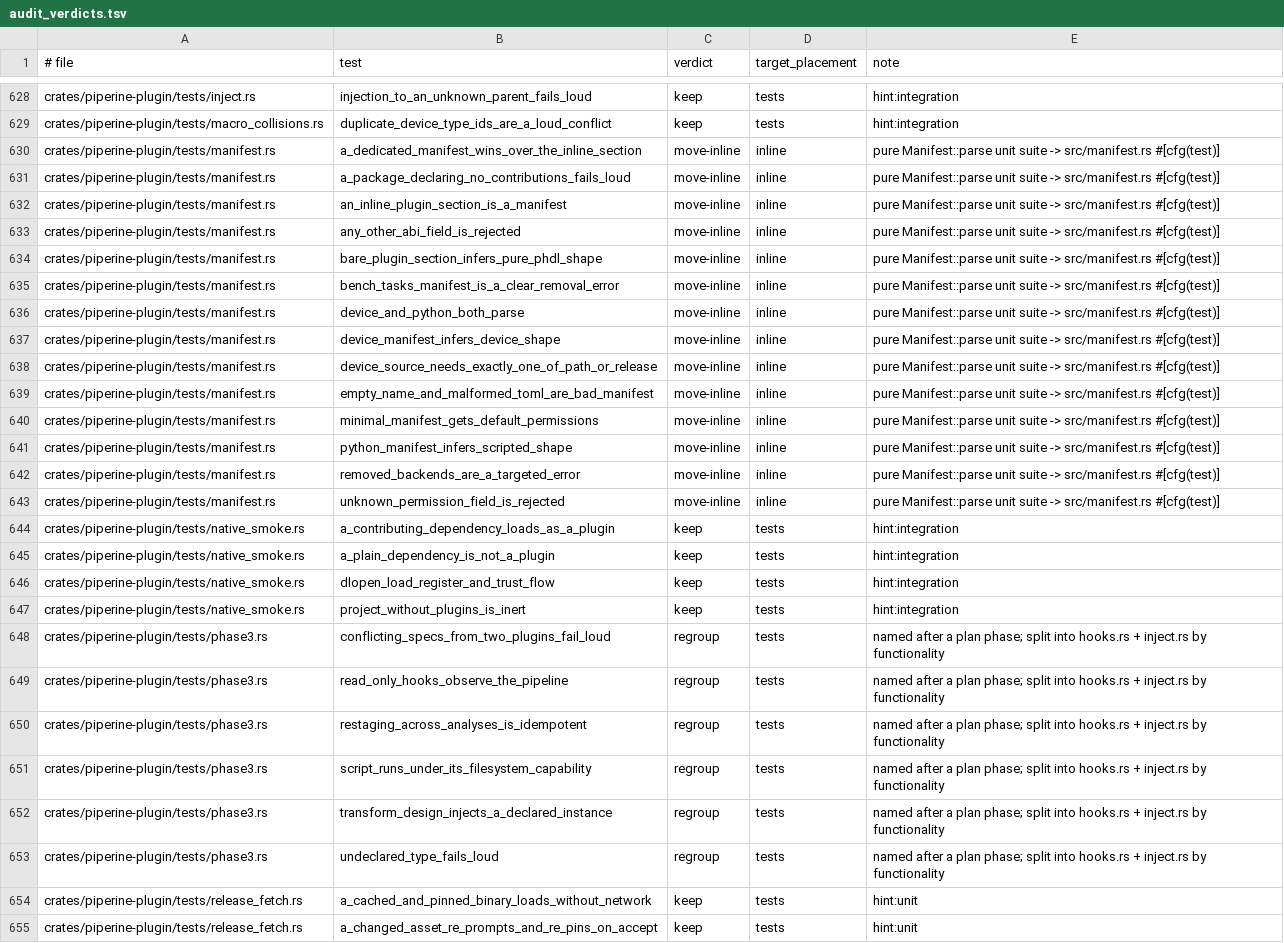
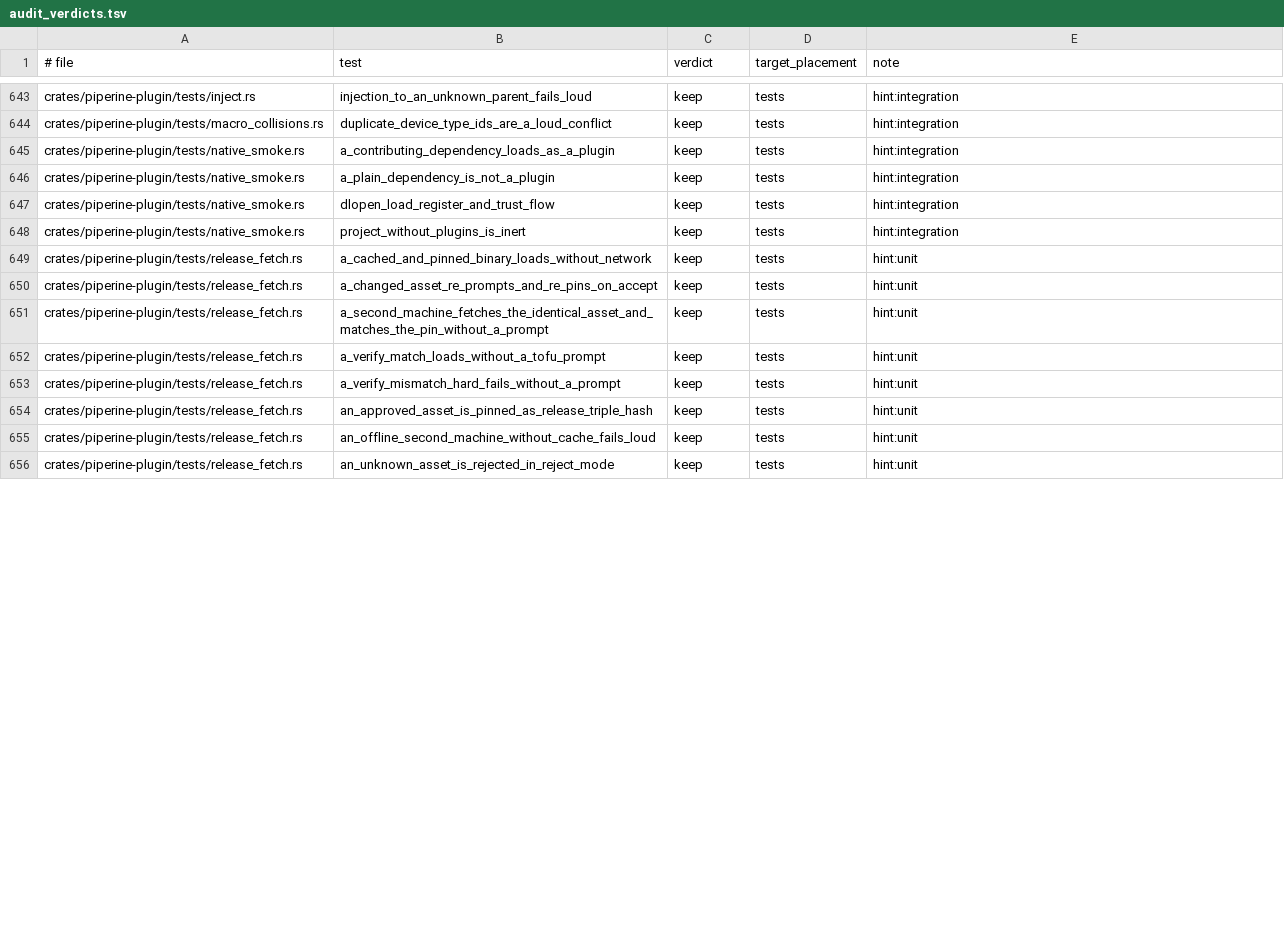
Before and after one commit to vkeslarek/piperine, a TSV file: .specs/features/p6-cleanup-completeness/audit_verdicts.tsv, drawn as a sheet; only a part is shown, gaps mark what is left out; the shorter side is filled out with more unchanged rows; removed rows and columns are numbered as before the commit, all else as after; the diff covers the shown part only; the diff names each change by its address in the sheet, - before the commit and + after, or states it on an @@ line.

```diff
--- a/.specs/features/p6-cleanup-completeness/audit_verdicts.tsv
+++ b/.specs/features/p6-cleanup-completeness/audit_verdicts.tsv
-row 630: crates/piperine-plugin/tests/manifest.rs | a_dedicated_manifest_wins_over_the_inline_section | move-inline | inline | pure Manifest::parse unit suite -> src/manifest.rs #[cfg(test)]
-row 631: crates/piperine-plugin/tests/manifest.rs | a_package_declaring_no_contributions_fails_loud | move-inline | inline | pure Manifest::parse unit suite -> src/manifest.rs #[cfg(test)]
-row 632: crates/piperine-plugin/tests/manifest.rs | an_inline_plugin_section_is_a_manifest | move-inline | inline | pure Manifest::parse unit suite -> src/manifest.rs #[cfg(test)]
-row 633: crates/piperine-plugin/tests/manifest.rs | any_other_abi_field_is_rejected | move-inline | inline | pure Manifest::parse unit suite -> src/manifest.rs #[cfg(test)]
-row 634: crates/piperine-plugin/tests/manifest.rs | bare_plugin_section_infers_pure_phdl_shape | move-inline | inline | pure Manifest::parse unit suite -> src/manifest.rs #[cfg(test)]
-row 635: crates/piperine-plugin/tests/manifest.rs | bench_tasks_manifest_is_a_clear_removal_error | move-inline | inline | pure Manifest::parse unit suite -> src/manifest.rs #[cfg(test)]
-row 636: crates/piperine-plugin/tests/manifest.rs | device_and_python_both_parse | move-inline | inline | pure Manifest::parse unit suite -> src/manifest.rs #[cfg(test)]
-row 637: crates/piperine-plugin/tests/manifest.rs | device_manifest_infers_device_shape | move-inline | inline | pure Manifest::parse unit suite -> src/manifest.rs #[cfg(test)]
-row 638: crates/piperine-plugin/tests/manifest.rs | device_source_needs_exactly_one_of_path_or_release | move-inline | inline | pure Manifest::parse unit suite -> src/manifest.rs #[cfg(test)]
-row 639: crates/piperine-plugin/tests/manifest.rs | empty_name_and_malformed_toml_are_bad_manifest | move-inline | inline | pure Manifest::parse unit suite -> src/manifest.rs #[cfg(test)]
-row 640: crates/piperine-plugin/tests/manifest.rs | minimal_manifest_gets_default_permissions | move-inline | inline | pure Manifest::parse unit suite -> src/manifest.rs #[cfg(test)]
-row 641: crates/piperine-plugin/tests/manifest.rs | python_manifest_infers_scripted_shape | move-inline | inline | pure Manifest::parse unit suite -> src/manifest.rs #[cfg(test)]
-row 642: crates/piperine-plugin/tests/manifest.rs | removed_backends_are_a_targeted_error | move-inline | inline | pure Manifest::parse unit suite -> src/manifest.rs #[cfg(test)]
-row 643: crates/piperine-plugin/tests/manifest.rs | unknown_permission_field_is_rejected | move-inline | inline | pure Manifest::parse unit suite -> src/manifest.rs #[cfg(test)]
-row 648: crates/piperine-plugin/tests/phase3.rs | conflicting_specs_from_two_plugins_fail_loud | regroup | tests | named after a plan phase; split into hooks.rs + inject.rs by functionality
-row 649: crates/piperine-plugin/tests/phase3.rs | read_only_hooks_observe_the_pipeline | regroup | tests | named after a plan phase; split into hooks.rs + inject.rs by functionality
-row 650: crates/piperine-plugin/tests/phase3.rs | restaging_across_analyses_is_idempotent | regroup | tests | named after a plan phase; split into hooks.rs + inject.rs by functionality
-row 651: crates/piperine-plugin/tests/phase3.rs | script_runs_under_its_filesystem_capability | regroup | tests | named after a plan phase; split into hooks.rs + inject.rs by functionality
-row 652: crates/piperine-plugin/tests/phase3.rs | transform_design_injects_a_declared_instance | regroup | tests | named after a plan phase; split into hooks.rs + inject.rs by functionality
-row 653: crates/piperine-plugin/tests/phase3.rs | undeclared_type_fails_loud | regroup | tests | named after a plan phase; split into hooks.rs + inject.rs by functionality
```
Also changed, not shown: 19 added rows elsewhere in this file, 7 other files.
